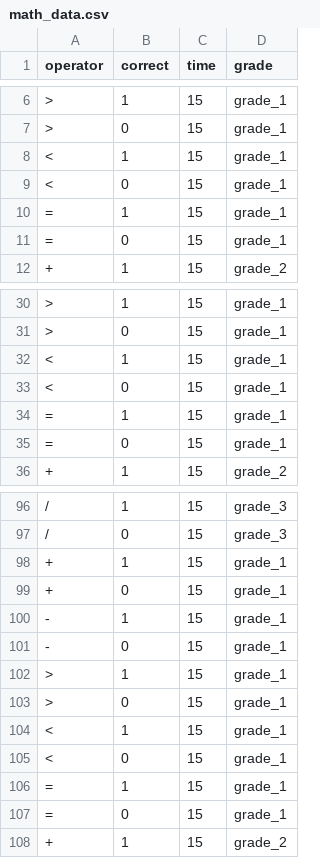
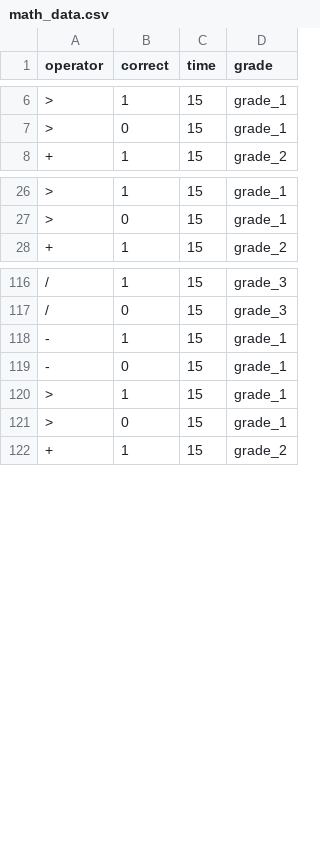
Before and after one commit to MDuuc/learning_app, a CSV file: raccoon_learning/assets/data/math_data.csv, drawn as a sheet; only a part is shown, gaps mark what is left out; removed rows and columns are numbered as before the commit, all else as after; the diff covers the shown part only; the diff names each change by its address in the sheet, - before the commit and + after, or states it on an @@ line.

```diff
--- a/raccoon_learning/assets/data/math_data.csv
+++ b/raccoon_learning/assets/data/math_data.csv
-row 8: < | 1 | 15 | grade_1
-row 9: < | 0 | 15 | grade_1
-row 10: = | 1 | 15 | grade_1
-row 11: = | 0 | 15 | grade_1
-row 32: < | 1 | 15 | grade_1
-row 33: < | 0 | 15 | grade_1
-row 34: = | 1 | 15 | grade_1
-row 35: = | 0 | 15 | grade_1
-row 104: < | 1 | 15 | grade_1
-row 105: < | 0 | 15 | grade_1
-row 106: = | 1 | 15 | grade_1
-row 107: = | 0 | 15 | grade_1
```
Also changed, not shown: 26 removed rows, 30 moved rows and 4 edited cells elsewhere in this file, 5 other files.
